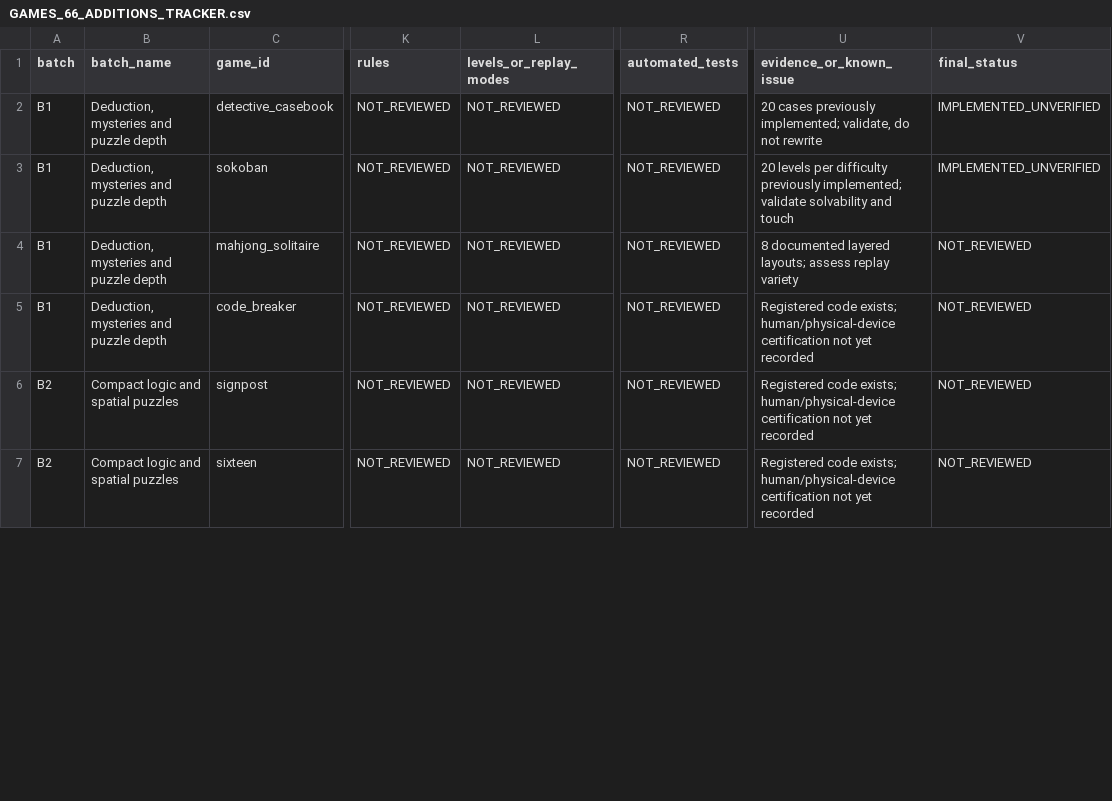
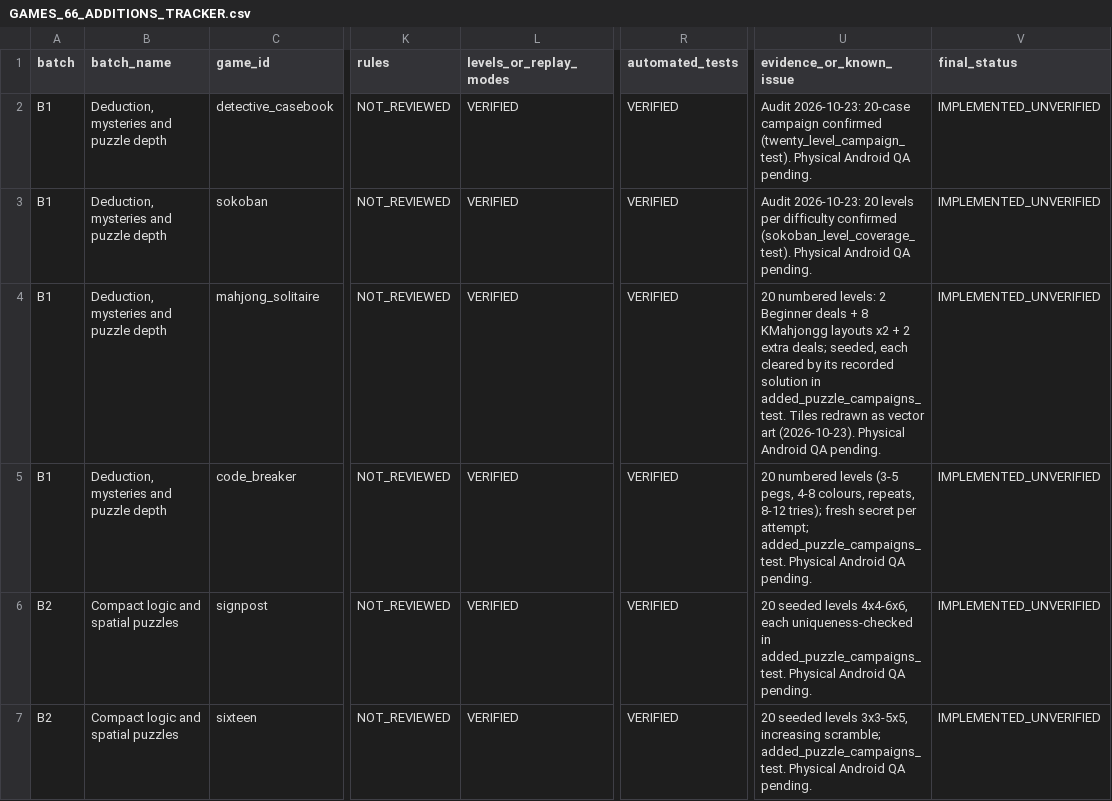
Before and after one commit to coolchan03/Games, a CSV file: docs/GAMES_66_ADDITIONS_TRACKER.csv, drawn as a sheet; only a part is shown, gaps mark what is left out; the diff covers the shown part only; the diff names each change by its address in the sheet, - before the commit and + after, or states it on an @@ line.

```diff
--- a/docs/GAMES_66_ADDITIONS_TRACKER.csv
+++ b/docs/GAMES_66_ADDITIONS_TRACKER.csv
-L2:L7 (levels_or_replay_modes): NOT_REVIEWED
+L2:L7 (levels_or_replay_modes): VERIFIED
-R2:R7 (automated_tests): NOT_REVIEWED
+R2:R7 (automated_tests): VERIFIED
-U2 (evidence_or_known_issue): 20 cases previously implemented; validate, do not rewrite
+U2 (evidence_or_known_issue): Audit 2026-10-23: 20-case campaign confirmed (twenty_level_campaign_test). Physical Android QA pending.
-U3 (evidence_or_known_issue): 20 levels per difficulty previously implemented; validate solvability and touch
+U3 (evidence_or_known_issue): Audit 2026-10-23: 20 levels per difficulty confirmed (sokoban_level_coverage_test). Physical Android QA pending.
-U4 (evidence_or_known_issue): 8 documented layered layouts; assess replay variety
+U4 (evidence_or_known_issue): 20 numbered levels: 2 Beginner deals + 8 KMahjongg layouts x2 + 2 extra deals; seeded, each cleared by its recorded solution in added_puzzle_campaigns_test. Tiles redrawn as vector art (2026-10-23). Physical Android QA pending.
-V4:V7 (final_status): NOT_REVIEWED
+V4:V7 (final_status): IMPLEMENTED_UNVERIFIED
-U5 (evidence_or_known_issue): Registered code exists; human/physical-device certification not yet recorded
+U5 (evidence_or_known_issue): 20 numbered levels (3-5 pegs, 4-8 colours, repeats, 8-12 tries); fresh secret per attempt; added_puzzle_campaigns_test. Physical Android QA pending.
-U6 (evidence_or_known_issue): Registered code exists; human/physical-device certification not yet recorded
+U6 (evidence_or_known_issue): 20 seeded levels 4x4-6x6, each uniqueness-checked in added_puzzle_campaigns_test. Physical Android QA pending.
-U7 (evidence_or_known_issue): Registered code exists; human/physical-device certification not yet recorded
+U7 (evidence_or_known_issue): 20 seeded levels 3x3-5x5, increasing scramble; added_puzzle_campaigns_test. Physical Android QA pending.
```
Also changed, not shown: 28 edited cells elsewhere in this file, 47 other files.
